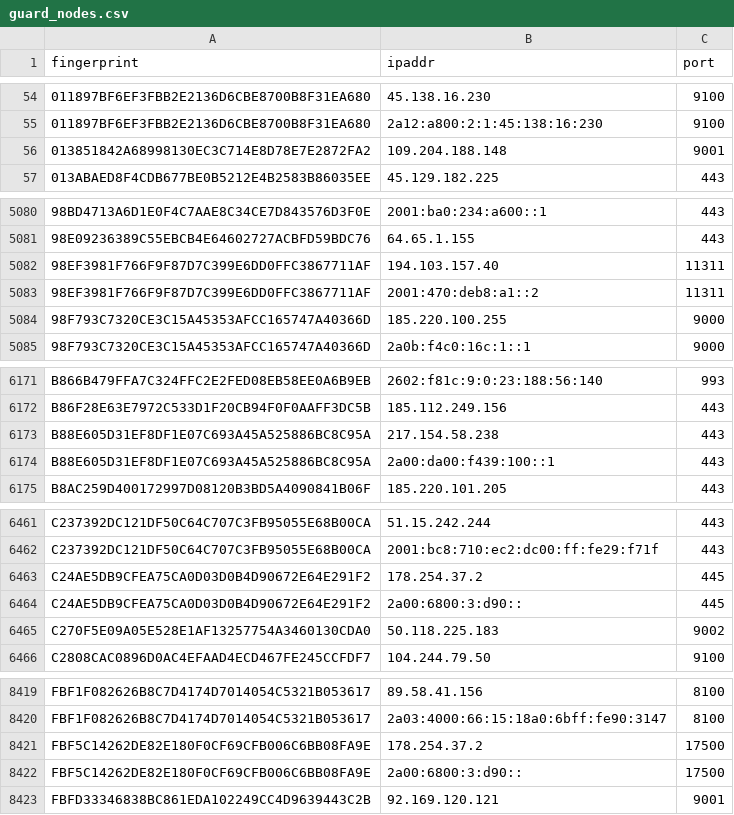
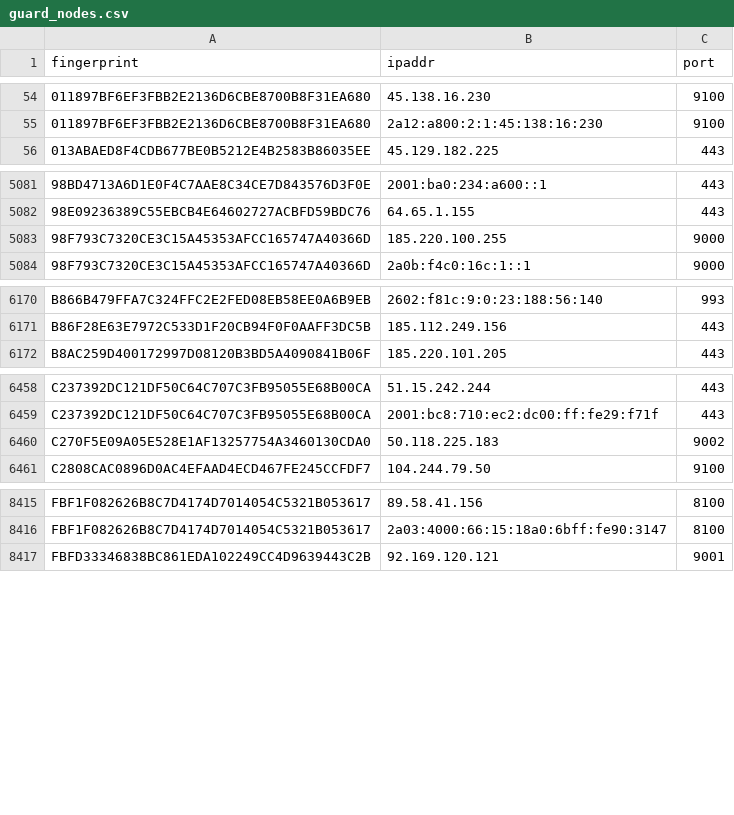
Before and after one commit to 0xPratikPatil/peel-the-net, a CSV file: dataset/guard_nodes.csv, drawn as a sheet; only a part is shown, gaps mark what is left out; the diff covers the shown part only.

```diff
--- a/dataset/guard_nodes.csv
+++ b/dataset/guard_nodes.csv
@@ -55,3 +55,2 @@ fingerprint,ipaddr,port
 011897BF6EF3FBB2E2136D6CBE8700B8F31EA680,2a12:a800:2:1:45:138:16:230,9100
-013851842A68998130EC3C714E8D78E7E2872FA2,109.204.188.148,9001
 013ABAED8F4CDB677BE0B5212E4B2583B86035EE,45.129.182.225,443
@@ -5081,4 +5082,2 @@ fingerprint,ipaddr,port
 98E09236389C55EBCB4E64602727ACBFD59BDC76,64.65.1.155,443
-98EF3981F766F9F87D7C399E6DD0FFC3867711AF,194.103.157.40,11311
-98EF3981F766F9F87D7C399E6DD0FFC3867711AF,2001:470:deb8:a1::2,11311
 98F793C7320CE3C15A45353AFCC165747A40366D,185.220.100.255,9000
@@ -6172,4 +6171,2 @@ B866B479FFA7C324FFC2E2FED08EB58EE0A6B9EB,2602:f81c:9:0:23:188:56:140,993
 B86F28E63E7972C533D1F20CB94F0F0AAFF3DC5B,185.112.249.156,443
-B88E605D31EF8DF1E07C693A45A525886BC8C95A,217.154.58.238,443
-B88E605D31EF8DF1E07C693A45A525886BC8C95A,2a00:da00:f439:100::1,443
 B8AC259D400172997D08120B3BD5A4090841B06F,185.220.101.205,443
@@ -6462,4 +6459,2 @@ C237392DC121DF50C64C707C3FB95055E68B00CA,51.15.242.244,443
 C237392DC121DF50C64C707C3FB95055E68B00CA,2001:bc8:710:ec2:dc00:ff:fe29:f71f,443
-C24AE5DB9CFEA75CA0D03D0B4D90672E64E291F2,178.254.37.2,445
-C24AE5DB9CFEA75CA0D03D0B4D90672E64E291F2,2a00:6800:3:d90::,445
 C270F5E09A05E528E1AF13257754A3460130CDA0,50.118.225.183,9002
@@ -8420,4 +8416,2 @@ FBF1F082626B8C7D4174D7014054C5321B053617,89.58.41.156,8100
 FBF1F082626B8C7D4174D7014054C5321B053617,2a03:4000:66:15:18a0:6bff:fe90:3147,8100
-FBF5C14262DE82E180F0CF69CFB006C6BB08FA9E,178.254.37.2,17500
-FBF5C14262DE82E180F0CF69CFB006C6BB08FA9E,2a00:6800:3:d90::,17500
 FBFD33346838BC861EDA102249CC4D9639443C2B,92.169.120.121,9001
```
Also changed, not shown: 3 added rows elsewhere in this file, dataset/all_nodes.csv, dataset/exit_nodes.csv, 3 other files.
